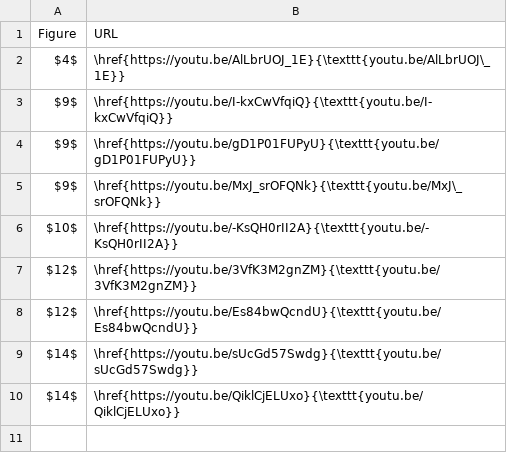
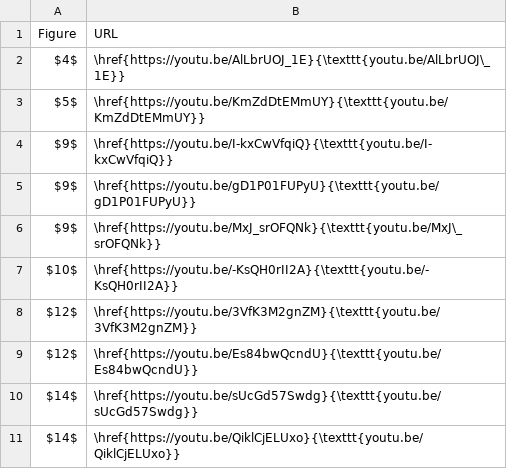
Before and after one commit to JayaniLakshika/paper-nldr-vis-algorithm, a CSV file: misc/video_links.csv, drawn as a sheet.

Commit message:
Added video for the error

```diff
--- a/misc/video_links.csv
+++ b/misc/video_links.csv
@@ -2,2 +2,3 @@ Figure ,URL
 $4$,\href{https://youtu.be/AlLbrUOJ_1E}{\texttt{youtu.be/AlLbrUOJ\_1E}}
+$5$,\href{https://youtu.be/KmZdDtEMmUY}{\texttt{youtu.be/KmZdDtEMmUY}}
 $9$,\href{https://youtu.be/I-kxCwVfqiQ}{\texttt{youtu.be/I-kxCwVfqiQ}}
```
Also changed, not shown: 1 other file.
